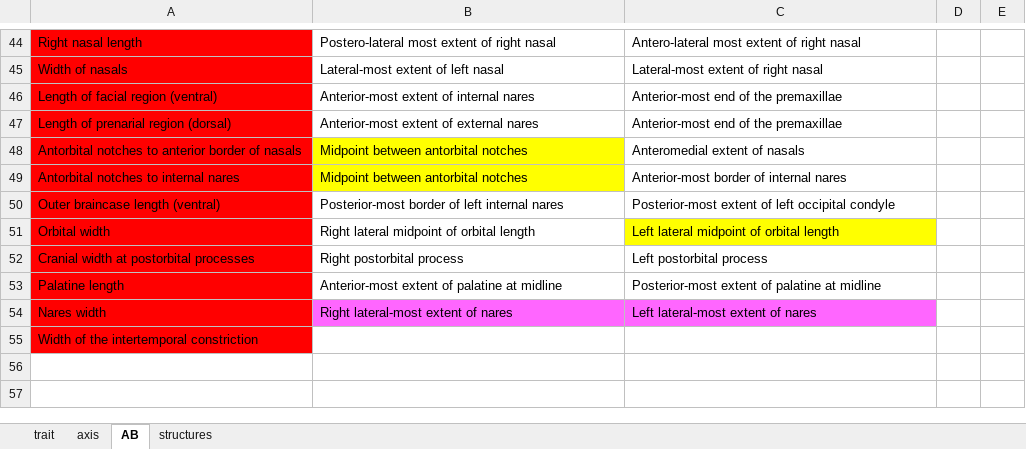
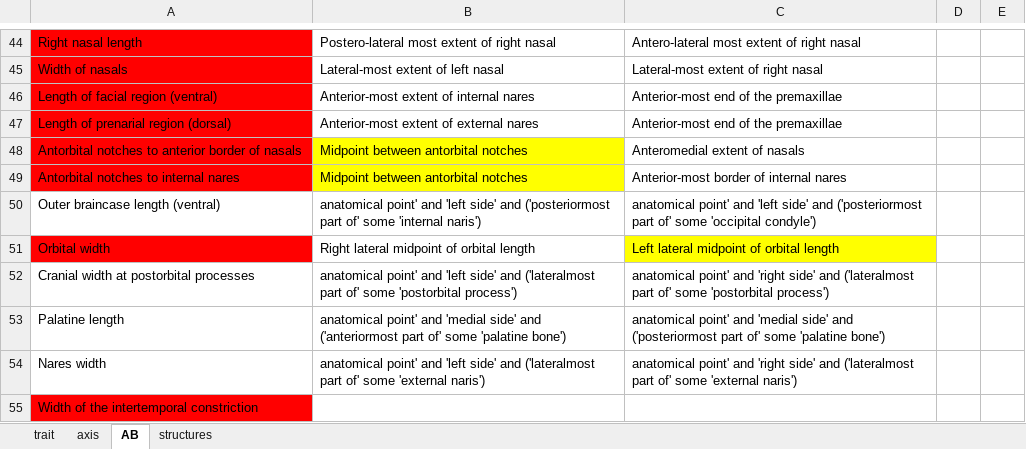
Before and after one commit to futres/fovt, an Excel workbook: terms/skullTerms.xlsx, sheet AB, drawn as a sheet; only a part is shown, gaps mark what is left out; values as stored, in another font and other column widths than the file's, no borders; the diff names each change by its address in the sheet, - before the commit and + after, or states it on an @@ line.

Commit message:
Added skull AB patterns

```diff
--- a/terms/skullTerms.xlsx (sheet AB)
+++ b/terms/skullTerms.xlsx (sheet AB)
-A50 fill: #FF0000
+A50 fill: none
-B50: Posterior-most border of left internal nares
+B50: anatomical point' and 'left side' and ('posteriormost part of' some 'internal naris')
-C50: Posterior-most extent of left occipital condyle
+C50: anatomical point' and 'left side' and ('posteriormost part of' some 'occipital condyle')
-A52:A54 fill: #FF0000
+A52:A54 fill: none
-B52: Right postorbital process
+B52: anatomical point' and 'left side' and ('lateralmost part of' some 'postorbital process')
-C52: Left postorbital process
+C52: anatomical point' and 'right side' and ('lateralmost part of' some 'postorbital process')
-B53: Anterior-most extent of palatine at midline
+B53: anatomical point' and 'medial side' and ('anteriormost part of' some 'palatine bone')
-C53: Posterior-most extent of palatine at midline
+C53: anatomical point' and 'medial side' and ('posteriormost part of' some 'palatine bone')
-B54: Right lateral-most extent of nares
+B54: anatomical point' and 'left side' and ('lateralmost part of' some 'external naris')
-B54:C54 fill: #FF66FF
+B54:C54 fill: none
-C54: Left lateral-most extent of nares
+C54: anatomical point' and 'right side' and ('lateralmost part of' some 'external naris')
```
